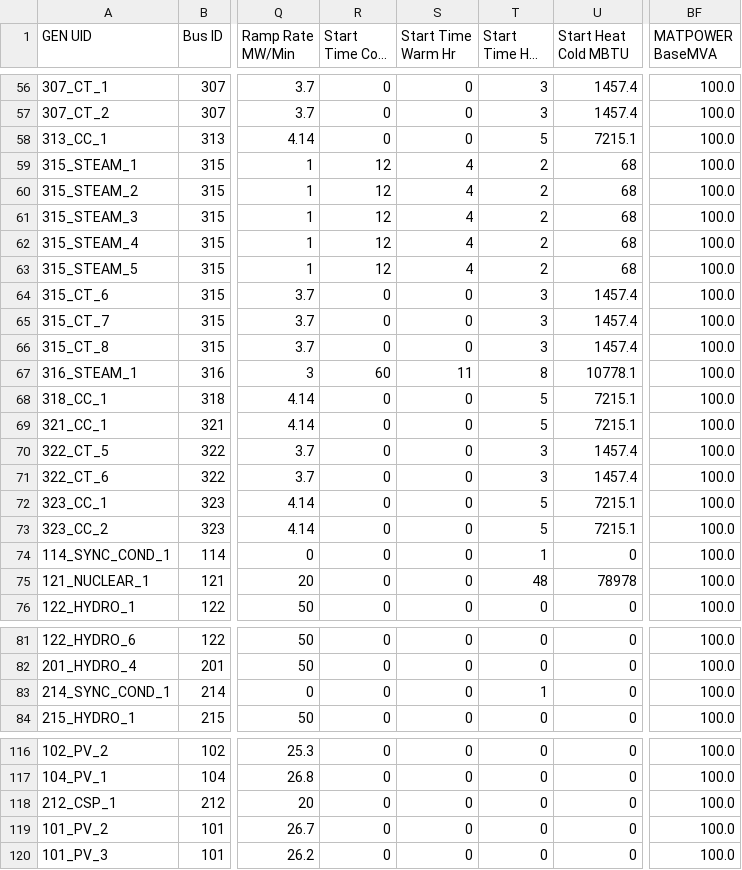
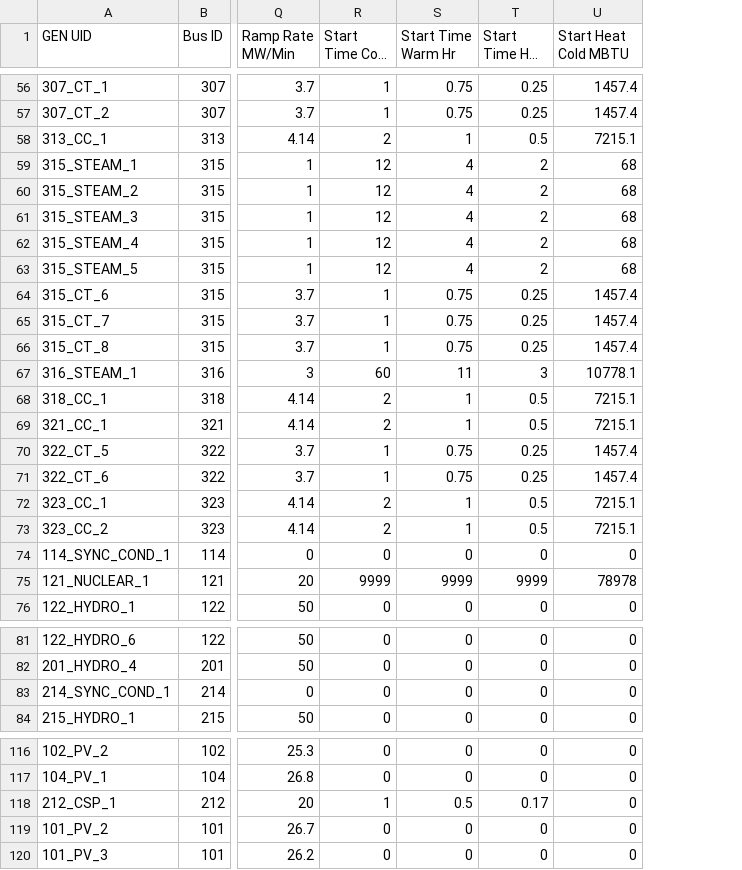
Before and after one commit to GridMod/RTS-GMLC, a CSV file: RTS_Data/SourceData/gen.csv, drawn as a sheet; only a part is shown, gaps mark what is left out; long unchanged cells end in …; the diff covers the shown part only; the diff names each change by its address in the sheet, - before the commit and + after, or states it on an @@ line.

```diff
--- a/RTS_Data/SourceData/gen.csv
+++ b/RTS_Data/SourceData/gen.csv
-column BF (MATPOWER BaseMVA), rows 56-76: all 100.0; rows 81-84: all 100.0; rows 116-120: all 100.0
-R56:R57 (Start Time Cold Hr): 0
+R56:R57 (Start Time Cold Hr): 1
-S56:S57 (Start Time Warm Hr): 0
+S56:S57 (Start Time Warm Hr): 0.75
-T56:T57 (Start Time Hot Hr): 3
+T56:T57 (Start Time Hot Hr): 0.25
-R58 (Start Time Cold Hr): 0
+R58 (Start Time Cold Hr): 2
-S58 (Start Time Warm Hr): 0
+S58 (Start Time Warm Hr): 1
-T58 (Start Time Hot Hr): 5
+T58 (Start Time Hot Hr): 0.5
-R64:R66 (Start Time Cold Hr): 0
+R64:R66 (Start Time Cold Hr): 1
-S64:S66 (Start Time Warm Hr): 0
+S64:S66 (Start Time Warm Hr): 0.75
-T64:T66 (Start Time Hot Hr): 3
+T64:T66 (Start Time Hot Hr): 0.25
-T67 (Start Time Hot Hr): 8
+T67 (Start Time Hot Hr): 3
-R68:R69 (Start Time Cold Hr): 0
+R68:R69 (Start Time Cold Hr): 2
-S68:S69 (Start Time Warm Hr): 0
+S68:S69 (Start Time Warm Hr): 1
-T68:T69 (Start Time Hot Hr): 5
+T68:T69 (Start Time Hot Hr): 0.5
-R70:R71 (Start Time Cold Hr): 0
+R70:R71 (Start Time Cold Hr): 1
-S70:S71 (Start Time Warm Hr): 0
+S70:S71 (Start Time Warm Hr): 0.75
-T70:T71 (Start Time Hot Hr): 3
+T70:T71 (Start Time Hot Hr): 0.25
-R72:R73 (Start Time Cold Hr): 0
+R72:R73 (Start Time Cold Hr): 2
-S72:S73 (Start Time Warm Hr): 0
+S72:S73 (Start Time Warm Hr): 1
-T72:T73 (Start Time Hot Hr): 5
+T72:T73 (Start Time Hot Hr): 0.5
-T74 (Start Time Hot Hr): 1
+T74 (Start Time Hot Hr): 0
-R75 (Start Time Cold Hr): 0
+R75 (Start Time Cold Hr): 9999
-S75 (Start Time Warm Hr): 0
+S75 (Start Time Warm Hr): 9999
-T75 (Start Time Hot Hr): 48
+T75 (Start Time Hot Hr): 9999
-T83 (Start Time Hot Hr): 1
+T83 (Start Time Hot Hr): 0
-R118 (Start Time Cold Hr): 0
+R118 (Start Time Cold Hr): 1
-S118 (Start Time Warm Hr): 0
+S118 (Start Time Warm Hr): 0.5
-T118 (Start Time Hot Hr): 0
+T118 (Start Time Hot Hr): 0.17
```
Also changed, not shown: 119 edited cells elsewhere in this file.
